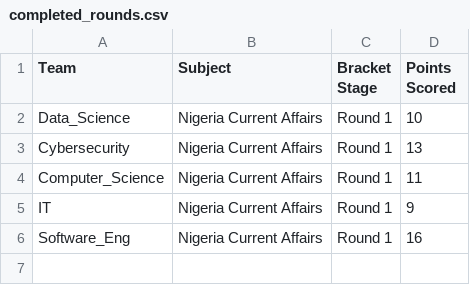
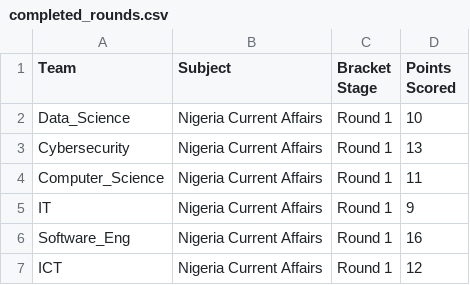
Before and after one commit to datascience-uniben/faculty_of_com_quiz, a CSV file: completed_rounds.csv, drawn as a sheet; the diff names each change by its address in the sheet, - before the commit and + after, or states it on an @@ line.

Commit message:
Log match activity entry: ICT

```diff
--- a/completed_rounds.csv
+++ b/completed_rounds.csv
+row 7: ICT | Nigeria Current Affairs | Round 1 | 12
```
